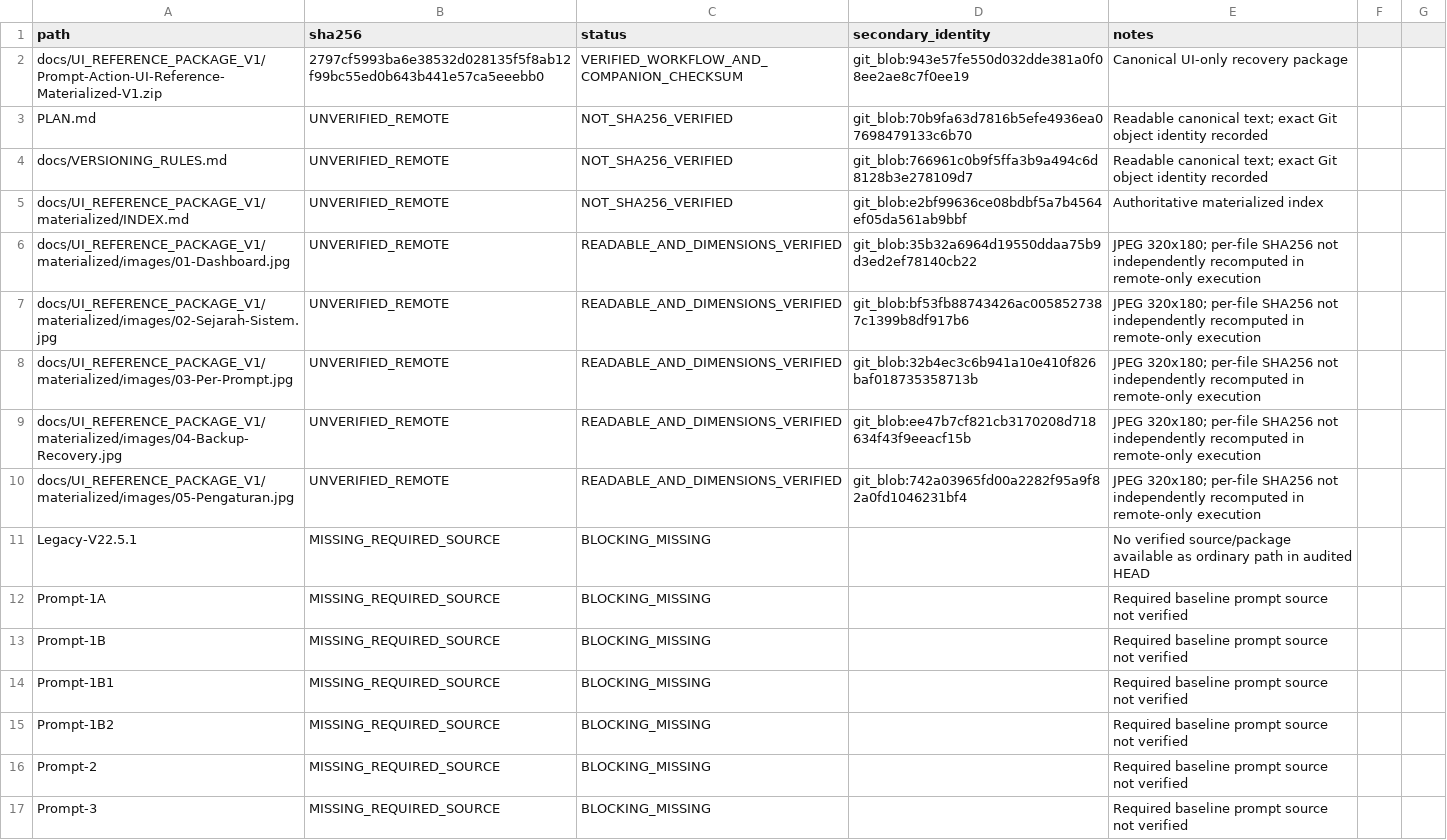
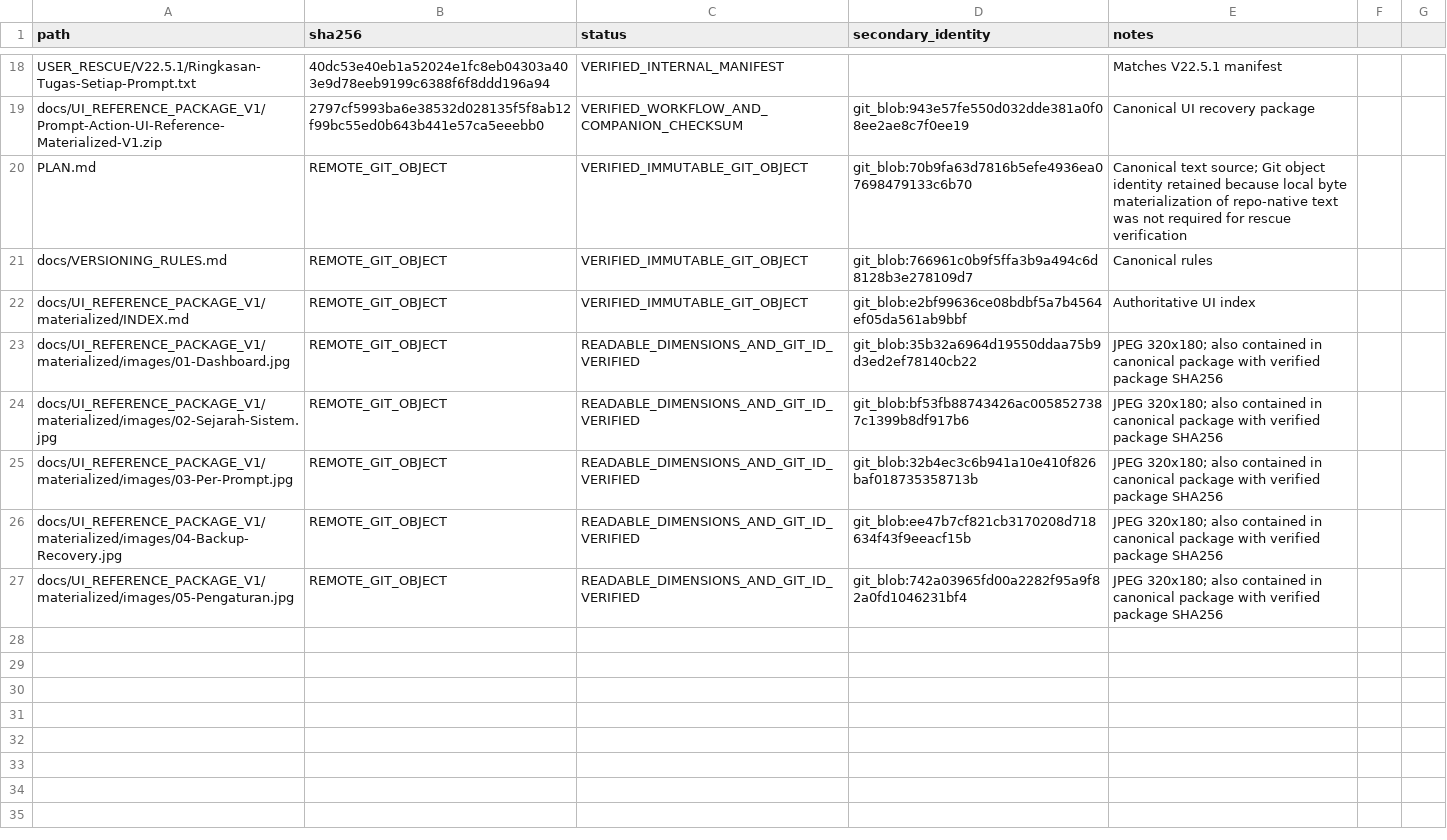
Before and after one commit to inoriko920-dev/Prompt-Action, a CSV file: evidence/step00/sha256_manifest.csv, drawn as a sheet; only a part is shown, gaps mark what is left out; the diff covers the shown part only.

Commit message:
STEP 00: complete integrity manifest with V22.5.1 rescue hashes

```diff
--- a/evidence/step00/sha256_manifest.csv
+++ b/evidence/step00/sha256_manifest.csv
@@ -2,16 +18,10 @@ path,sha256,status,secondary_identity,notes
-docs/UI_REFERENCE_PACKAGE_V1/Prompt-Action-UI-Reference-Materialized-V1.zip,2797cf5993ba6e38532d028135f5f8ab12f99bc55ed0b643b441e57ca5eeebb0,VERIFIED_WORKFLOW_AND_COMPANION_CHECKSUM,git_blob:943e57fe550d032dde381a0f08ee2ae8c7f0ee19,"Canonical UI-only recovery package"
-PLAN.md,UNVERIFIED_REMOTE,NOT_SHA256_VERIFIED,git_blob:70b9fa63d7816b5efe4936ea07698479133c6b70,"Readable canonical text; exact Git object identity recorded"
-docs/VERSIONING_RULES.md,UNVERIFIED_REMOTE,NOT_SHA256_VERIFIED,git_blob:766961c0b9f5ffa3b9a494c6d8128b3e278109d7,"Readable canonical text; exact Git object identity recorded"
-docs/UI_REFERENCE_PACKAGE_V1/materialized/INDEX.md,UNVERIFIED_REMOTE,NOT_SHA256_VERIFIED,git_blob:e2bf99636ce08bdbf5a7b4564ef05da561ab9bbf,"Authoritative materialized index"
-docs/UI_REFERENCE_PACKAGE_V1/materialized/images/01-Dashboard.jpg,UNVERIFIED_REMOTE,READABLE_AND_DIMENSIONS_VERIFIED,git_blob:35b32a6964d19550ddaa75b9d3ed2ef78140cb22,"JPEG 320x180; per-file SHA256 not independently recomputed in remote-only execution"
-docs/UI_REFERENCE_PACKAGE_V1/materialized/images/02-Sejarah-Sistem.jpg,UNVERIFIED_REMOTE,READABLE_AND_DIMENSIONS_VERIFIED,git_blob:bf53fb88743426ac0058527387c1399b8df917b6,"JPEG 320x180; per-file SHA256 not independently recomputed in remote-only execution"
-docs/UI_REFERENCE_PACKAGE_V1/materialized/images/03-Per-Prompt.jpg,UNVERIFIED_REMOTE,READABLE_AND_DIMENSIONS_VERIFIED,git_blob:32b4ec3c6b941a10e410f826baf018735358713b,"JPEG 320x180; per-file SHA256 not independently recomputed in remote-only execution"
-docs/UI_REFERENCE_PACKAGE_V1/materialized/images/04-Backup-Recovery.jpg,UNVERIFIED_REMOTE,READABLE_AND_DIMENSIONS_VERIFIED,git_blob:ee47b7cf821cb3170208d718634f43f9eeacf15b,"JPEG 320x180; per-file SHA256 not independently recomputed in remote-only execution"
-docs/UI_REFERENCE_PACKAGE_V1/materialized/images/05-Pengaturan.jpg,UNVERIFIED_REMOTE,READABLE_AND_DIMENSIONS_VERIFIED,git_blob:742a03965fd00a2282f95a9f82a0fd1046231bf4,"JPEG 320x180; per-file SHA256 not independently recomputed in remote-only execution"
-Legacy-V22.5.1,MISSING_REQUIRED_SOURCE,BLOCKING_MISSING,,"No verified source/package available as ordinary path in audited HEAD"
-Prompt-1A,MISSING_REQUIRED_SOURCE,BLOCKING_MISSING,,"Required baseline prompt source not verified"
-Prompt-1B,MISSING_REQUIRED_SOURCE,BLOCKING_MISSING,,"Required baseline prompt source not verified"
-Prompt-1B1,MISSING_REQUIRED_SOURCE,BLOCKING_MISSING,,"Required baseline prompt source not verified"
-Prompt-1B2,MISSING_REQUIRED_SOURCE,BLOCKING_MISSING,,"Required baseline prompt source not verified"
-Prompt-2,MISSING_REQUIRED_SOURCE,BLOCKING_MISSING,,"Required baseline prompt source not verified"
-Prompt-3,MISSING_REQUIRED_SOURCE,BLOCKING_MISSING,,"Required baseline prompt source not verified"
+USER_RESCUE/V22.5.1/Ringkasan-Tugas-Setiap-Prompt.txt,40dc53e40eb1a52024e1fc8eb04303a403e9d78eeb9199c6388f6f8ddd196a94,VERIFIED_INTERNAL_MANIFEST,,"Matches V22.5.1 manifest"
+docs/UI_REFERENCE_PACKAGE_V1/Prompt-Action-UI-Reference-Materialized-V1.zip,2797cf5993ba6e38532d028135f5f8ab12f99bc55ed0b643b441e57ca5eeebb0,VERIFIED_WORKFLOW_AND_COMPANION_CHECKSUM,git_blob:943e57fe550d032dde381a0f08ee2ae8c7f0ee19,"Canonical UI recovery package"
+PLAN.md,REMOTE_GIT_OBJECT,VERIFIED_IMMUTABLE_GIT_OBJECT,git_blob:70b9fa63d7816b5efe4936ea07698479133c6b70,"Canonical text source; Git object identity retained because local byte materialization of repo-native text was not required for rescue verification"
+docs/VERSIONING_RULES.md,REMOTE_GIT_OBJECT,VERIFIED_IMMUTABLE_GIT_OBJECT,git_blob:766961c0b9f5ffa3b9a494c6d8128b3e278109d7,"Canonical rules"
+docs/UI_REFERENCE_PACKAGE_V1/materialized/INDEX.md,REMOTE_GIT_OBJECT,VERIFIED_IMMUTABLE_GIT_OBJECT,git_blob:e2bf99636ce08bdbf5a7b4564ef05da561ab9bbf,"Authoritative UI index"
+docs/UI_REFERENCE_PACKAGE_V1/materialized/images/01-Dashboard.jpg,REMOTE_GIT_OBJECT,READABLE_DIMENSIONS_AND_GIT_ID_VERIFIED,git_blob:35b32a6964d19550ddaa75b9d3ed2ef78140cb22,"JPEG 320x180; also contained in canonical package with verified package SHA256"
+docs/UI_REFERENCE_PACKAGE_V1/materialized/images/02-Sejarah-Sistem.jpg,REMOTE_GIT_OBJECT,READABLE_DIMENSIONS_AND_GIT_ID_VERIFIED,git_blob:bf53fb88743426ac0058527387c1399b8df917b6,"JPEG 320x180; also contained in canonical package with verified package SHA256"
+docs/UI_REFERENCE_PACKAGE_V1/materialized/images/03-Per-Prompt.jpg,REMOTE_GIT_OBJECT,READABLE_DIMENSIONS_AND_GIT_ID_VERIFIED,git_blob:32b4ec3c6b941a10e410f826baf018735358713b,"JPEG 320x180; also contained in canonical package with verified package SHA256"
+docs/UI_REFERENCE_PACKAGE_V1/materialized/images/04-Backup-Recovery.jpg,REMOTE_GIT_OBJECT,READABLE_DIMENSIONS_AND_GIT_ID_VERIFIED,git_blob:ee47b7cf821cb3170208d718634f43f9eeacf15b,"JPEG 320x180; also contained in canonical package with verified package SHA256"
+docs/UI_REFERENCE_PACKAGE_V1/materialized/images/05-Pengaturan.jpg,REMOTE_GIT_OBJECT,READABLE_DIMENSIONS_AND_GIT_ID_VERIFIED,git_blob:742a03965fd00a2282f95a9f82a0fd1046231bf4,"JPEG 320x180; also contained in canonical package with verified package SHA256"
```
Also changed, not shown: 16 added rows and 2 removed rows elsewhere in this file.
